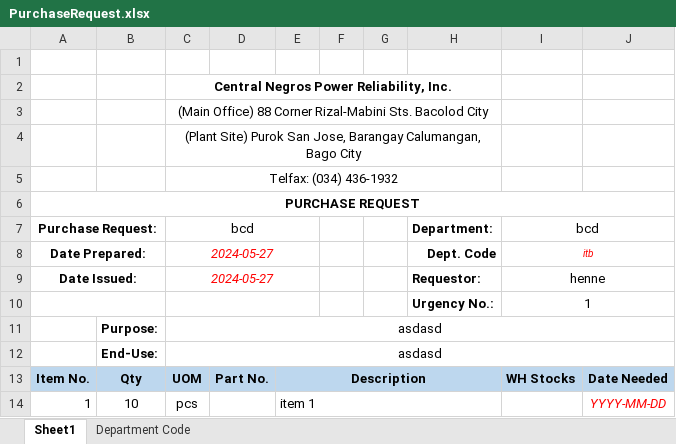
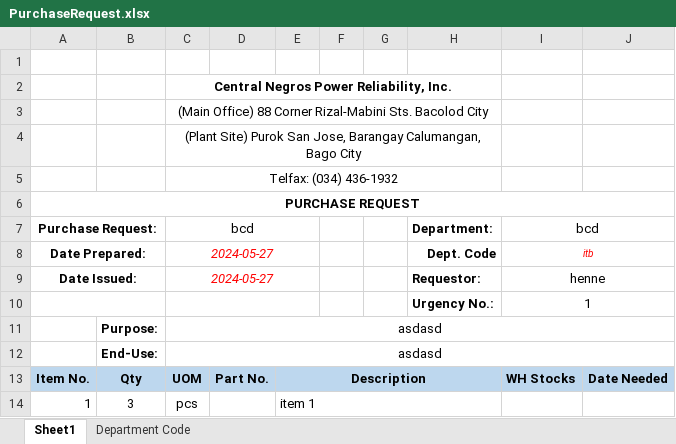
Before and after one commit to JonahBenares/purchasing, an Excel workbook: uploads/excel/PurchaseRequest.xlsx, sheet Sheet1, drawn as a sheet; values as stored, in another font and other column widths than the file's, no borders; charts and pictures not drawn; the diff names each change by its address in the sheet, - before the commit and + after, or states it on an @@ line.

```diff
--- a/uploads/excel/PurchaseRequest.xlsx (sheet Sheet1)
+++ b/uploads/excel/PurchaseRequest.xlsx (sheet Sheet1)
-B14: 10
+B14: 3
-J14: YYYY-MM-DD
+J14: (empty)
```
Also changed, not shown: charts or pictures, uploads/excel/JORequestForm.xlsx, 8 other files.
